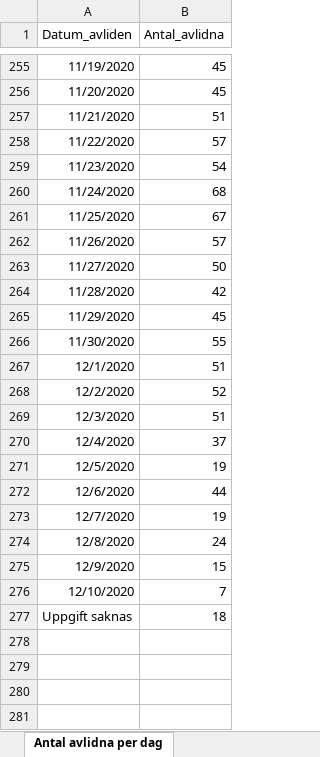
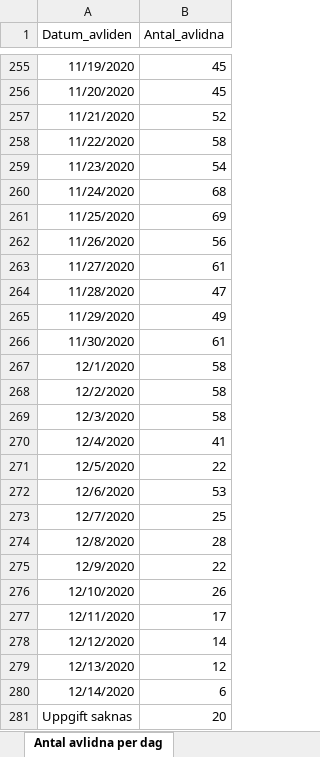
Before and after one commit to unilsson/covid19-FHM, an Excel workbook: data/Folkhalsomyndigheten_Covid19_latest.xlsx, sheet Antal avlidna per dag, drawn as a sheet; only a part is shown, gaps mark what is left out; values as stored, in another font and other column widths than the file's, no borders; addresses are those after the commit; the diff covers the shown part only; the diff names each change by its address in the sheet, - before the commit and + after, or states it on an @@ line.

```diff
--- a/data/Folkhalsomyndigheten_Covid19_latest.xlsx (sheet Antal avlidna per dag)
+++ b/data/Folkhalsomyndigheten_Covid19_latest.xlsx (sheet Antal avlidna per dag)
-B257 (Antal_avlidna): 51
+B257 (Antal_avlidna): 52
-B258 (Antal_avlidna): 57
+B258 (Antal_avlidna): 58
-B261 (Antal_avlidna): 67
+B261 (Antal_avlidna): 69
-B262 (Antal_avlidna): 57
+B262 (Antal_avlidna): 56
-B263 (Antal_avlidna): 50
+B263 (Antal_avlidna): 61
-B264 (Antal_avlidna): 42
+B264 (Antal_avlidna): 47
-B265 (Antal_avlidna): 45
+B265 (Antal_avlidna): 49
-B266 (Antal_avlidna): 55
+B266 (Antal_avlidna): 61
-B267 (Antal_avlidna): 51
+B267 (Antal_avlidna): 58
-B268 (Antal_avlidna): 52
+B268 (Antal_avlidna): 58
-B269 (Antal_avlidna): 51
+B269 (Antal_avlidna): 58
-B270 (Antal_avlidna): 37
+B270 (Antal_avlidna): 41
-B271 (Antal_avlidna): 19
+B271 (Antal_avlidna): 22
-B272 (Antal_avlidna): 44
+B272 (Antal_avlidna): 53
-B273 (Antal_avlidna): 19
+B273 (Antal_avlidna): 25
-B274 (Antal_avlidna): 24
+B274 (Antal_avlidna): 28
-B275 (Antal_avlidna): 15
+B275 (Antal_avlidna): 22
-B276 (Antal_avlidna): 7
+B276 (Antal_avlidna): 26
+row 277: 12/11/2020 | 17
+row 278: 12/12/2020 | 14
+row 279: 12/13/2020 | 12
+row 280: 12/14/2020 | 6
-B281 (Antal_avlidna): 18
+B281 (Antal_avlidna): 20
```
Also changed, not shown: 1 edited cell elsewhere in this sheet, sheet Antal per dag region, sheet Totalt antal per region, sheet Totalt antal per åldersgrupp, sheet Antal intensivvårdade per dag, sheet Totalt antal per kön, other sheet tabs.
